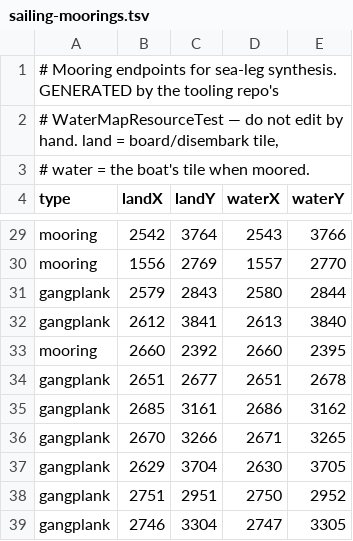
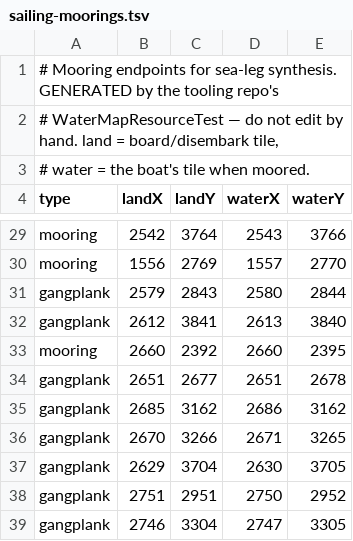
Before and after one commit to PauloAguiar/runelite-gps-plugin, a TSV file: src/main/resources/sailing-moorings.tsv, drawn as a sheet; only a part is shown, gaps mark what is left out.

```diff
--- a/src/main/resources/sailing-moorings.tsv
+++ b/src/main/resources/sailing-moorings.tsv
@@ -34,3 +34,3 @@ mooring	2660	2392	2660	2395
 gangplank	2651	2677	2651	2678
-gangplank	2685	3161	2686	3162
+gangplank	2685	3162	2686	3162
 gangplank	2670	3266	2671	3265
```
Also changed, not shown: src/main/resources/transports/sailing.tsv, 1 other file.
